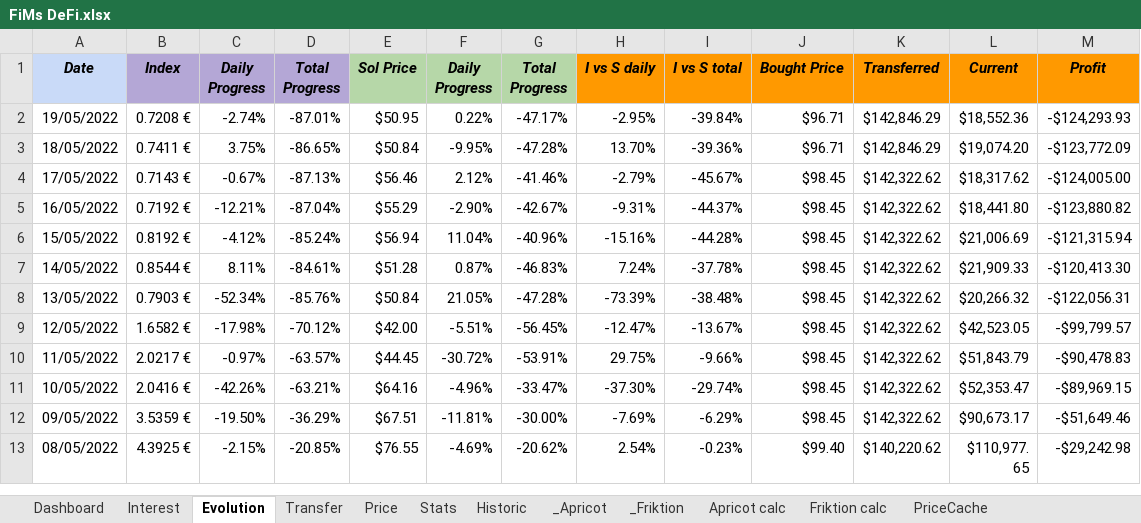
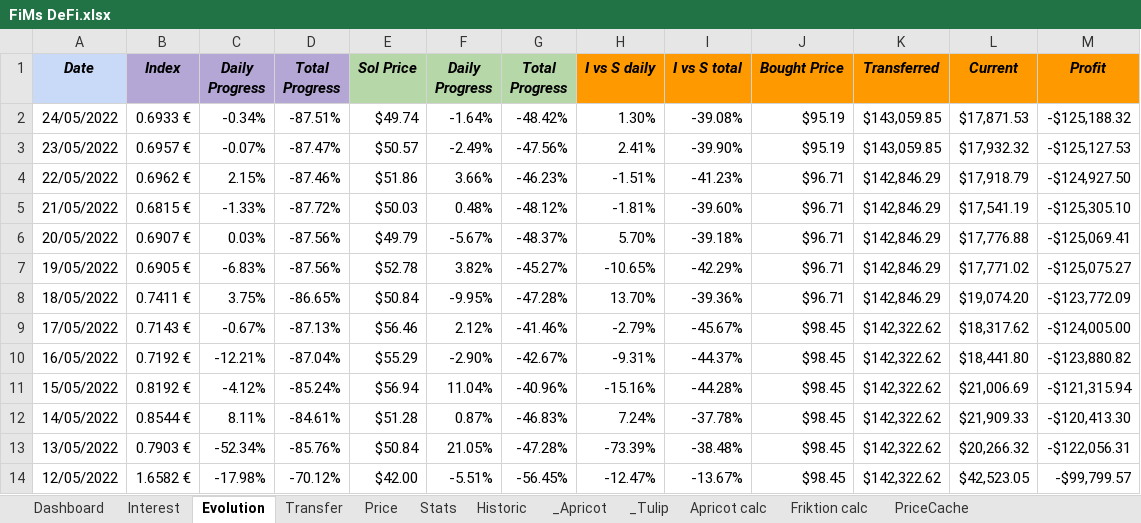
Before and after one commit to flodef/FiMs, an Excel workbook: Data/FiMs DeFi.xlsx, sheet Evolution, drawn as a sheet; only a part is shown; the shorter side is filled out with more unchanged rows; values as stored, in another font and other column widths than the file's, no borders; charts and pictures not drawn; addresses are those after the commit; the diff names each change by its address in the sheet, - before the commit and + after, or states it on an @@ line.

```diff
--- a/Data/FiMs DeFi.xlsx (sheet Evolution)
+++ b/Data/FiMs DeFi.xlsx (sheet Evolution)
-sheet tab: _Friktion
+sheet tab: _Tulip
+row 2: 24/05/2022 | 0.6933 € | -0.34% | -87.51% | $49.74 | -1.64% | -48.42% | 1.30% | -39.08% | $95.19 | $143,059.85 | $17,871.53 | -$125,188.32
+row 3: 23/05/2022 | 0.6957 € | -0.07% | -87.47% | $50.57 | -2.49% | -47.56% | 2.41% | -39.90% | $95.19 | $143,059.85 | $17,932.32 | -$125,127.53
+row 4: 22/05/2022 | 0.6962 € | 2.15% | -87.46% | $51.86 | 3.66% | -46.23% | -1.51% | -41.23% | $96.71 | $142,846.29 | $17,918.79 | -$124,927.50
+row 5: 21/05/2022 | 0.6815 € | -1.33% | -87.72% | $50.03 | 0.48% | -48.12% | -1.81% | -39.60% | $96.71 | $142,846.29 | $17,541.19 | -$125,305.10
+row 6: 20/05/2022 | 0.6907 € | 0.03% | -87.56% | $49.79 | -5.67% | -48.37% | 5.70% | -39.18% | $96.71 | $142,846.29 | $17,776.88 | -$125,069.41
-B7 (Index): 0.7208 €
+B7 (Index): 0.6905 €
-C7 (Daily Progress): -2.74%
+C7 (Daily Progress): -6.83%
-D7 (Total Progress): -87.01%
+D7 (Total Progress): -87.56%
-E7 (Sol Price): $50.95
+E7 (Sol Price): $52.78
-F7 (Daily Progress): 0.22%
+F7 (Daily Progress): 3.82%
-G7 (Total Progress): -47.17%
+G7 (Total Progress): -45.27%
-H7 (I vs S daily): -2.95%
+H7 (I vs S daily): -10.65%
-I7 (I vs S total): -39.84%
+I7 (I vs S total): -42.29%
-L7 (Current): $18,552.36
+L7 (Current): $17,771.02
-M7 (Profit): -$124,293.93
+M7 (Profit): -$125,075.27
```
Also changed, not shown: sheet Apricot calc, sheet Dashboard, sheet _Apricot, sheet Interest, sheet _Tulip, sheet Stats, 5 more sheets, formulas that keep their value, hidden cells, Data/FiMs Associate.xlsx, Data/FiMs ID.xlsx, 6 other files.
